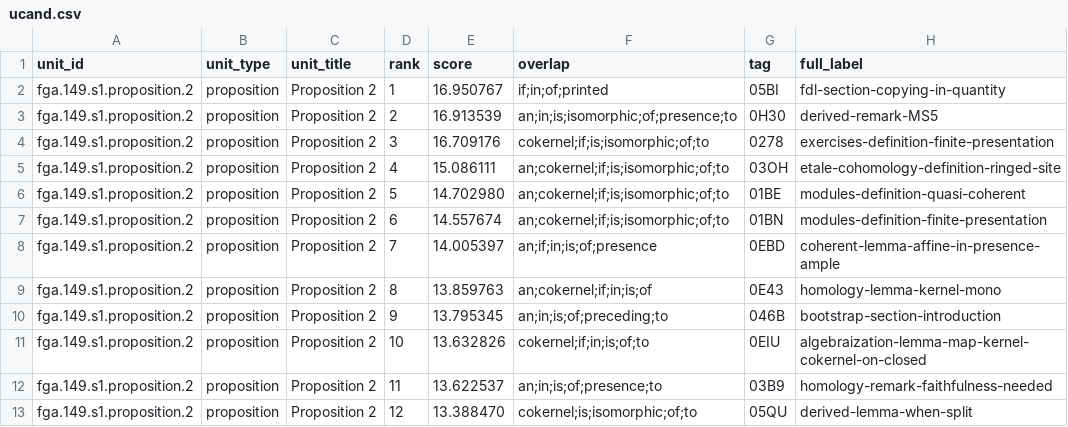
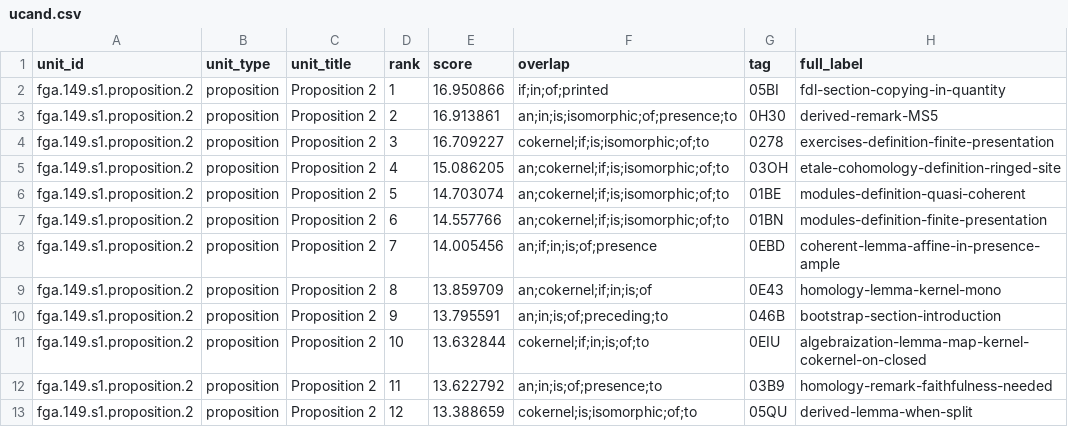
Before and after one commit to KokunoYumeto/stacks-english-ai-edition, a CSV file: fga/ucand.csv, drawn as a sheet; only a part is shown; the diff names each change by its address in the sheet, - before the commit and + after, or states it on an @@ line.

```diff
--- a/fga/ucand.csv
+++ b/fga/ucand.csv
-E2 (score): 16.950767
+E2 (score): 16.950866
-E3 (score): 16.913539
+E3 (score): 16.913861
-E4 (score): 16.709176
+E4 (score): 16.709227
-E5 (score): 15.086111
+E5 (score): 15.086205
-E6 (score): 14.702980
+E6 (score): 14.703074
-E7 (score): 14.557674
+E7 (score): 14.557766
-E8 (score): 14.005397
+E8 (score): 14.005456
-E9 (score): 13.859763
+E9 (score): 13.859709
-E10 (score): 13.795345
+E10 (score): 13.795591
-E11 (score): 13.632826
+E11 (score): 13.632844
-E12 (score): 13.622537
+E12 (score): 13.622792
-E13 (score): 13.388470
+E13 (score): 13.388659
```
Also changed, not shown: fga/dec.csv, fga/map.csv, 6 other files.
